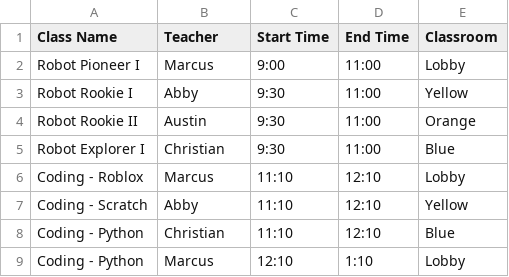
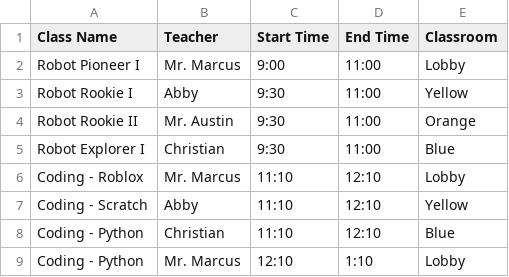
Before and after one commit to JuMo96/MagikidMenu, a CSV file: sunday.csv, drawn as a sheet.

```diff
--- a/sunday.csv
+++ b/sunday.csv
@@ -1,9 +1,9 @@
 Class Name,Teacher,Start Time,End Time,Classroom
-Robot Pioneer I,Marcus,9:00,11:00,Lobby
+Robot Pioneer I,Mr. Marcus,9:00,11:00,Lobby
 Robot Rookie I,Abby,9:30,11:00,Yellow
-Robot Rookie II,Austin,9:30,11:00,Orange
+Robot Rookie II,Mr. Austin,9:30,11:00,Orange
 Robot Explorer I,Christian,9:30,11:00,Blue
-Coding - Roblox,Marcus,11:10,12:10,Lobby
+Coding - Roblox,Mr. Marcus,11:10,12:10,Lobby
 Coding - Scratch,Abby,11:10,12:10,Yellow
 Coding - Python,Christian,11:10,12:10,Blue
-Coding - Python,Marcus,12:10,1:10,Lobby
+Coding - Python,Mr. Marcus,12:10,1:10,Lobby
```
Also changed, not shown: friday.csv, saturday.csv.
